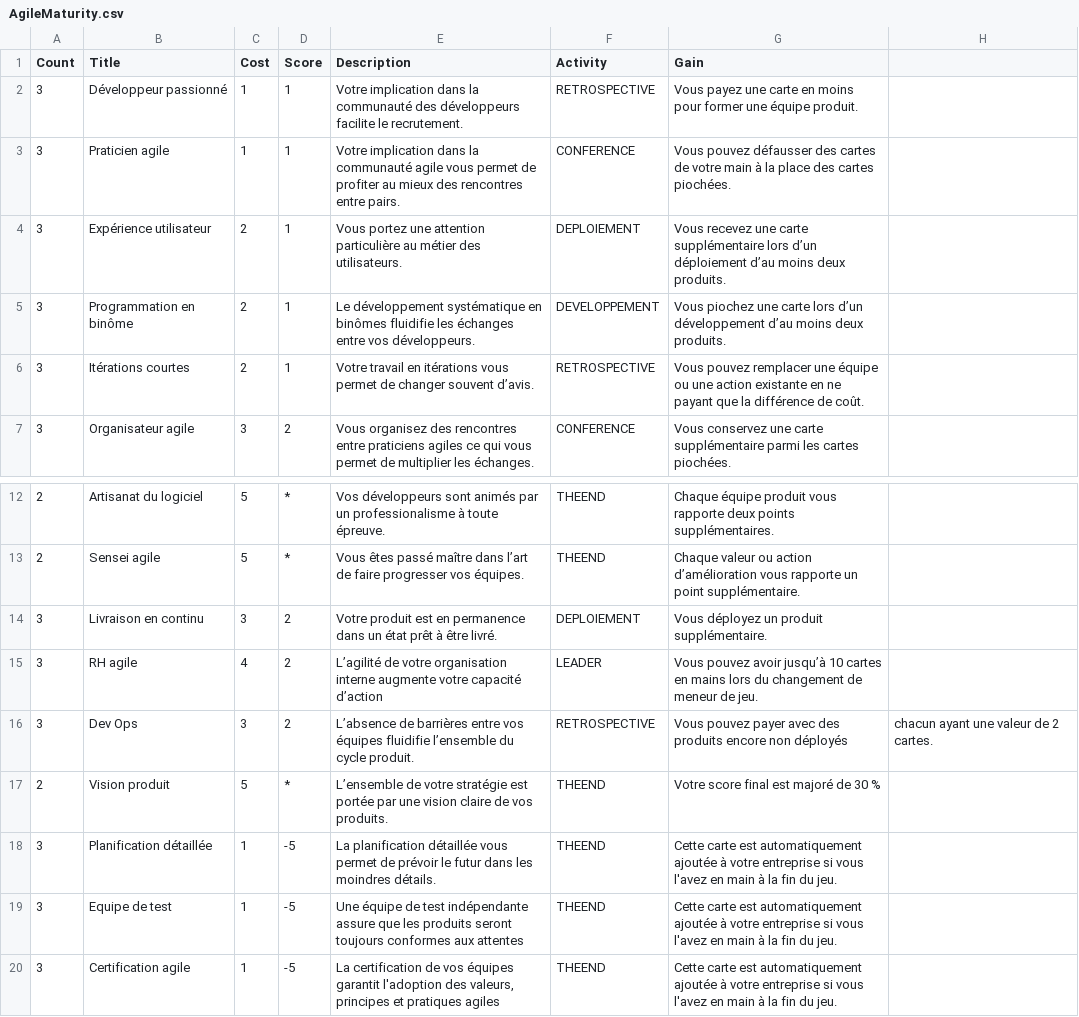
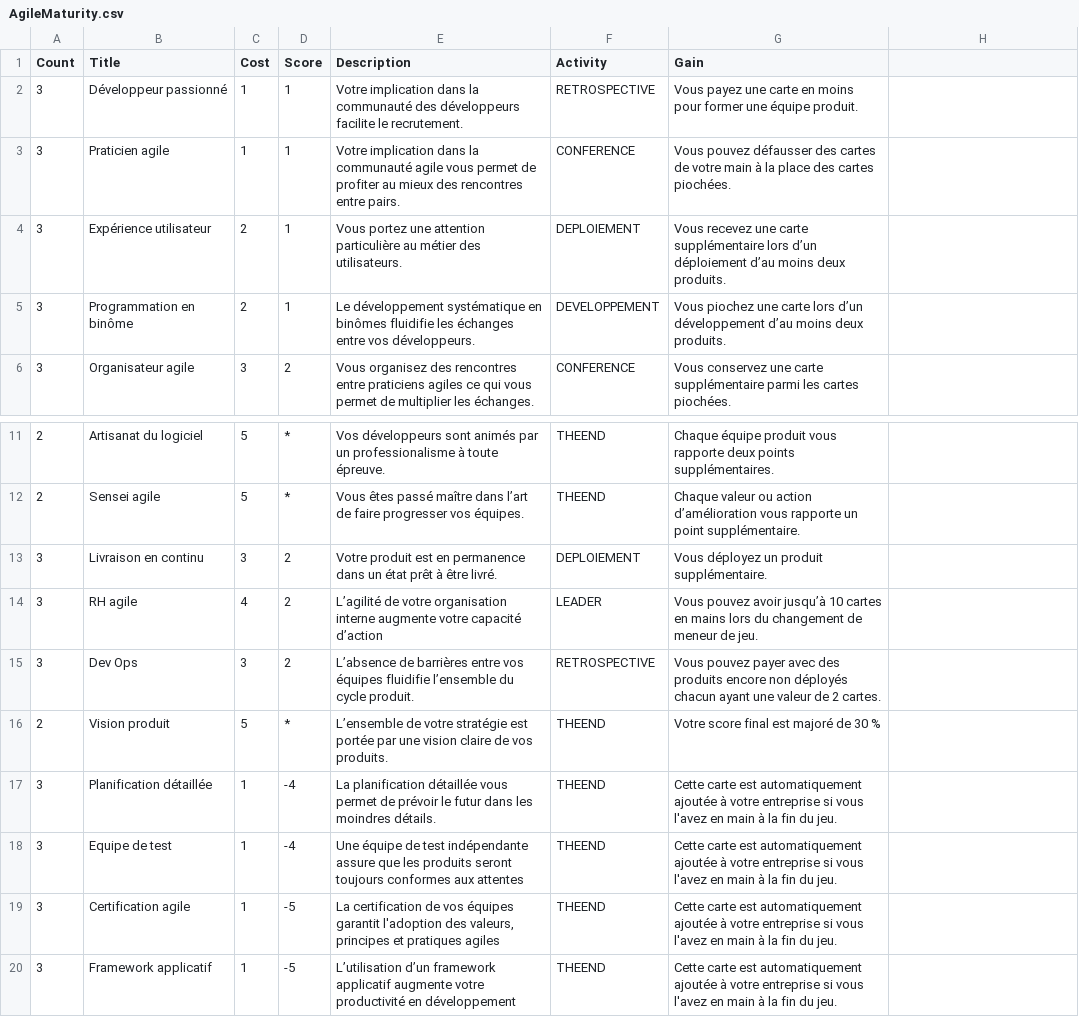
Before and after one commit to Oaz/MonEntrepriseAgile, a CSV file: AgileMaturity.csv, drawn as a sheet; only a part is shown, gaps mark what is left out.

Commit message:
v0.04 - suppression "Itérations courtes" - ajout "Framework Applicatif" - ajout site web

```diff
--- a/AgileMaturity.csv
+++ b/AgileMaturity.csv
@@ -5,3 +5,2 @@
 3,Programmation en binôme,2,1,Le développement systématique en binômes fluidifie les échanges entre vos développeurs.,DEVELOPPEMENT,Vous piochez une carte lors d’un développement d’au moins deux produits.
-3,Itérations courtes,2,1,Votre travail en itérations vous permet de changer souvent d’avis.,RETROSPECTIVE,Vous pouvez remplacer une équipe ou une action existante en ne payant que la différence de coût.
 3,Organisateur agile,3,2,Vous organisez des rencontres entre praticiens agiles ce qui vous permet de multiplier les échanges.,CONFERENCE,Vous conservez une carte supplémentaire parmi les cartes piochées.
@@ -15,6 +14,7 @@
 3,RH agile,4,2,L’agilité de votre organisation interne augmente votre capacité d’action,LEADER,Vous pouvez avoir jusqu’à 10 cartes en mains lors du changement de meneur de jeu.
-3,Dev Ops,3,2,L’absence de barrières entre vos équipes fluidifie l’ensemble du cycle produit.,RETROSPECTIVE,Vous pouvez payer avec des produits encore non déployés, chacun ayant une valeur de 2 cartes.
+3,Dev Ops,3,2,L’absence de barrières entre vos équipes fluidifie l’ensemble du cycle produit.,RETROSPECTIVE,Vous pouvez payer avec des produits encore non déployés chacun ayant une valeur de 2 cartes.
 2,Vision produit,5,*,L’ensemble de votre stratégie est portée par une vision claire de vos produits.,THEEND,Votre score final est majoré de 30 %
-3,Planification détaillée,1,-5,La planification détaillée vous permet de prévoir le futur dans les moindres détails.,THEEND,Cette carte est automatiquement ajoutée à votre entreprise si vous l'avez en main à la fin du jeu.
-3,Equipe de test,1,-5,Une équipe de test indépendante assure que les produits seront toujours conformes aux attentes,THEEND,Cette carte est automatiquement ajoutée à votre entreprise si vous l'avez en main à la fin du jeu.
+3,Planification détaillée,1,-4,La planification détaillée vous permet de prévoir le futur dans les moindres détails.,THEEND,Cette carte est automatiquement ajoutée à votre entreprise si vous l'avez en main à la fin du jeu.
+3,Equipe de test,1,-4,Une équipe de test indépendante assure que les produits seront toujours conformes aux attentes,THEEND,Cette carte est automatiquement ajoutée à votre entreprise si vous l'avez en main à la fin du jeu.
 3,Certification agile,1,-5,"La certification de vos équipes garantit l'adoption des valeurs, principes et pratiques agiles",THEEND,Cette carte est automatiquement ajoutée à votre entreprise si vous l'avez en main à la fin du jeu.
+3,Framework applicatif,1,-5,L’utilisation d’un framework applicatif augmente votre productivité en développement,THEEND,Cette carte est automatiquement ajoutée à votre entreprise si vous l'avez en main à la fin du jeu.
```
Also changed, not shown: 1 other file.
